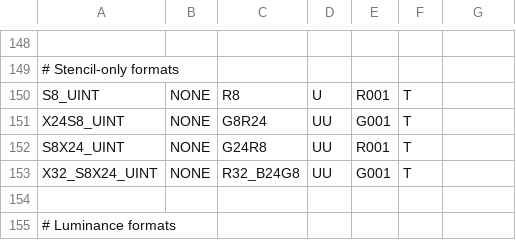
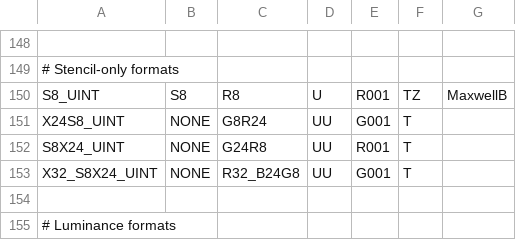
Before and after one commit to joshuaswarren/mesa-1, a CSV file: src/nouveau/nil/nil_formats.csv, drawn as a sheet; only a part is shown, gaps mark what is left out; the diff names each change by its address in the sheet, - before the commit and + after, or states it on an @@ line.

Commit message:
nil: Advertise S8_UINT on MaxwellB+
Part-of: <https://gitlab.freedesktop.org/mesa/mesa/-/merge_requests/24596>

```diff
--- a/src/nouveau/nil/nil_formats.csv
+++ b/src/nouveau/nil/nil_formats.csv
-B150: NONE
+B150: S8
-F150: T
+F150: TZ
-G150: (empty)
+G150: MaxwellB
```
Also changed, not shown: 2 other files.
